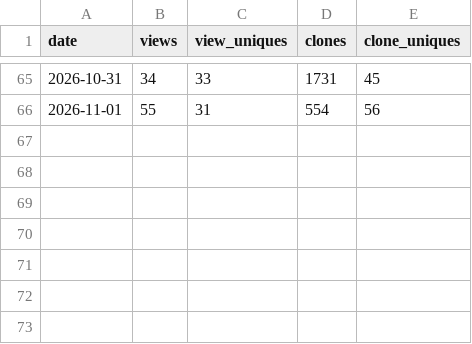
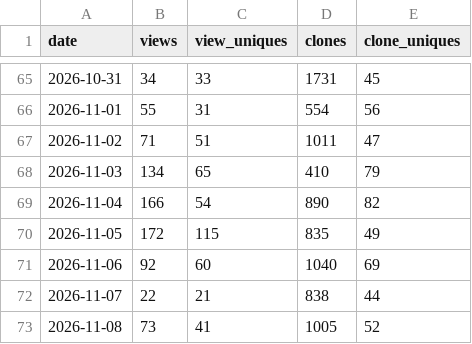
Before and after one commit to claude-dev-suite/claude-dev-suite, a CSV file: docs/metrics/traffic-daily.csv, drawn as a sheet; only a part is shown, gaps mark what is left out.

```diff
--- a/docs/metrics/traffic-daily.csv
+++ b/docs/metrics/traffic-daily.csv
@@ -66 +66,8 @@ date,views,view_uniques,clones,clone_uniques
 2026-11-01,55,31,554,56
+2026-11-02,71,51,1011,47
+2026-11-03,134,65,410,79
+2026-11-04,166,54,890,82
+2026-11-05,172,115,835,49
+2026-11-06,92,60,1040,69
+2026-11-07,22,21,838,44
+2026-11-08,73,41,1005,52
```
Also changed, not shown: docs/metrics/popular-paths.csv, docs/metrics/referrers.csv.
